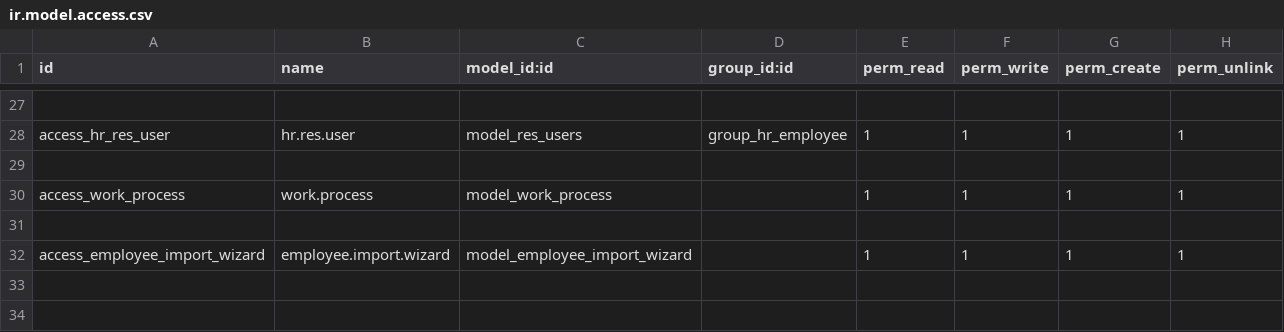
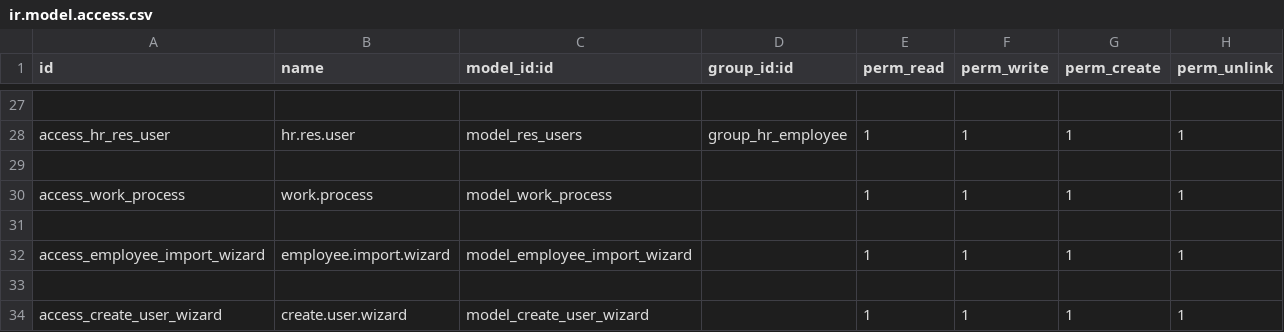
Before and after one commit to sonhasoftware/odoo-customize, a CSV file: sonha_employee/security/ir.model.access.csv, drawn as a sheet; only a part is shown, gaps mark what is left out; the diff names each change by its address in the sheet, - before the commit and + after, or states it on an @@ line.

Commit message:
update create user

```diff
--- a/sonha_employee/security/ir.model.access.csv
+++ b/sonha_employee/security/ir.model.access.csv
+row 33: (empty)
+row 34: access_create_user_wizard | create.user.wizard | model_create_user_wizard |  | 1 | 1 | 1 | 1
```
Also changed, not shown: 4 other files.
